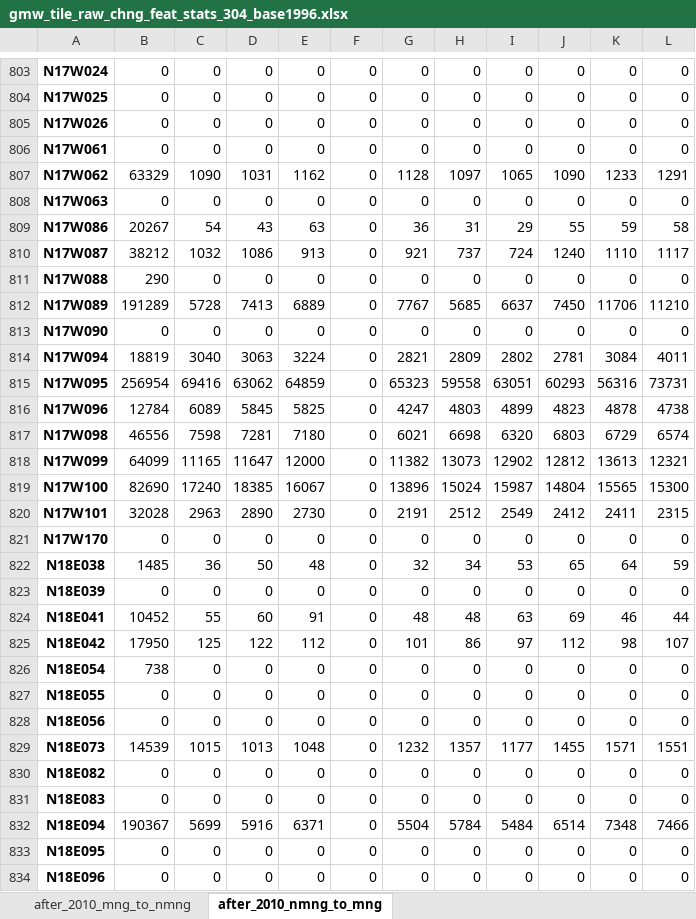
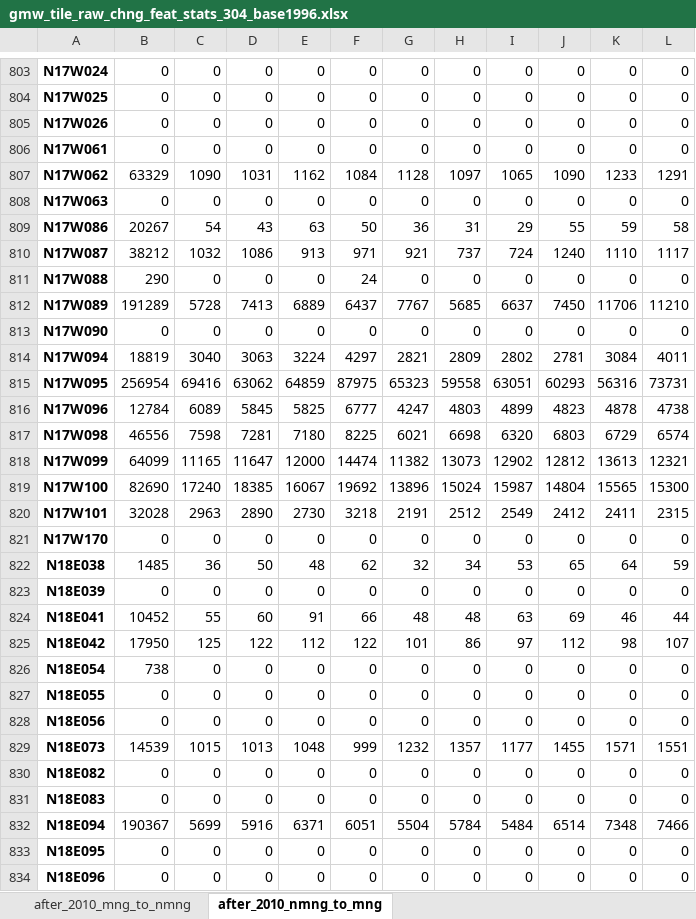
Before and after one commit to globalmangrovewatch/gmw_jaxa_sar_change_analysis, an Excel workbook: 06_find_changes/03_all_change_years/03b_calc_raw_change_stats/gmw_tile_raw_chng_feat_stats_304_base1996.xlsx, sheet after_2010_nmng_to_mng, drawn as a sheet; only a part is shown, gaps mark what is left out; values as stored, in another font and other column widths than the file's, no borders; the diff covers the shown part only; the diff names each change by its address in the sheet, - before the commit and + after, or states it on an @@ line.

```diff
--- a/06_find_changes/03_all_change_years/03b_calc_raw_change_stats/gmw_tile_raw_chng_feat_stats_304_base1996.xlsx (sheet after_2010_nmng_to_mng)
+++ b/06_find_changes/03_all_change_years/03b_calc_raw_change_stats/gmw_tile_raw_chng_feat_stats_304_base1996.xlsx (sheet after_2010_nmng_to_mng)
-F807: 0
+F807: 1084
-F809: 0
+F809: 50
-F810: 0
+F810: 971
-F811: 0
+F811: 24
-F812: 0
+F812: 6437
-F814: 0
+F814: 4297
-F815: 0
+F815: 87975
-F816: 0
+F816: 6777
-F817: 0
+F817: 8225
-F818: 0
+F818: 14474
-F819: 0
+F819: 19692
-F820: 0
+F820: 3218
-F822: 0
+F822: 62
-F824: 0
+F824: 66
-F825: 0
+F825: 122
-F829: 0
+F829: 999
-F832: 0
+F832: 6051
```
Also changed, not shown: 1383 edited cells elsewhere in this sheet, sheet after_2010_mng_to_nmng, 2 other files.
